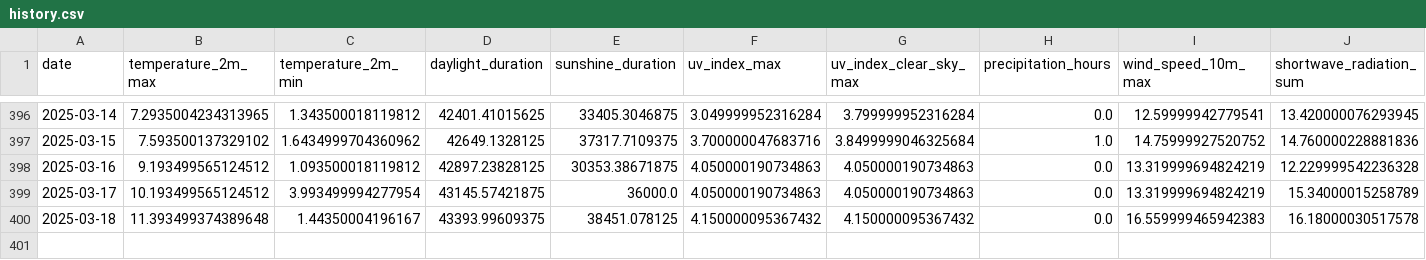
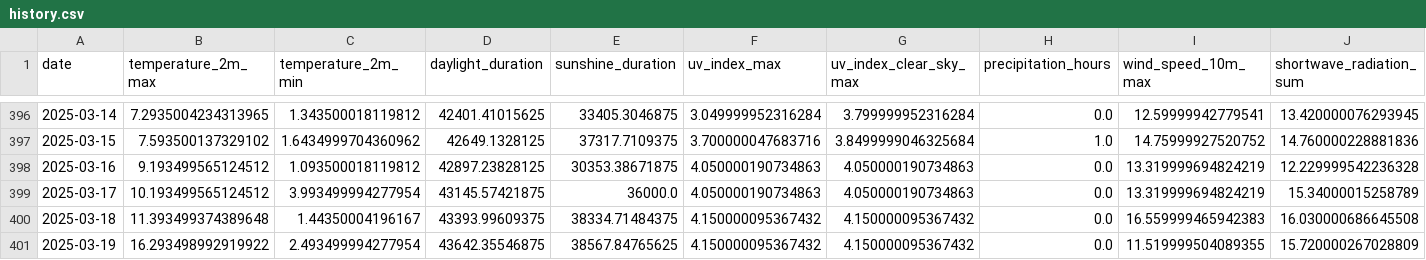
Before and after one commit to koaning/solah, a CSV file: data/history.csv, drawn as a sheet; only a part is shown, gaps mark what is left out.

```diff
--- a/data/history.csv
+++ b/data/history.csv
@@ -399,2 +399,3 @@ date,temperature_2m_max,temperature_2m_min,daylight_duration,sunshine_duration,u
 2025-03-17,10.193499565124512,3.993499994277954,43145.57421875,36000.0,4.050000190734863,4.050000190734863,0.0,13.319999694824219,15.34000015258789
-2025-03-18,11.393499374389648,1.44350004196167,43393.99609375,38451.078125,4.150000095367432,4.150000095367432,0.0,16.559999465942383,16.18000030517578
+2025-03-18,11.393499374389648,1.44350004196167,43393.99609375,38334.71484375,4.150000095367432,4.150000095367432,0.0,16.559999465942383,16.030000686645508
+2025-03-19,16.293498992919922,2.493499994277954,43642.35546875,38567.84765625,4.150000095367432,4.150000095367432,0.0,11.519999504089355,15.720000267028809
```
